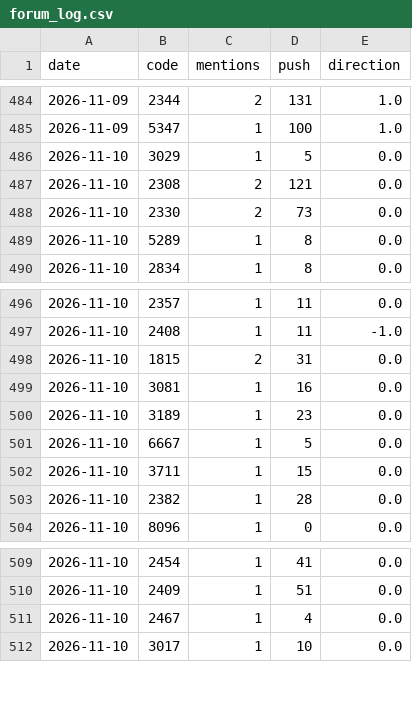
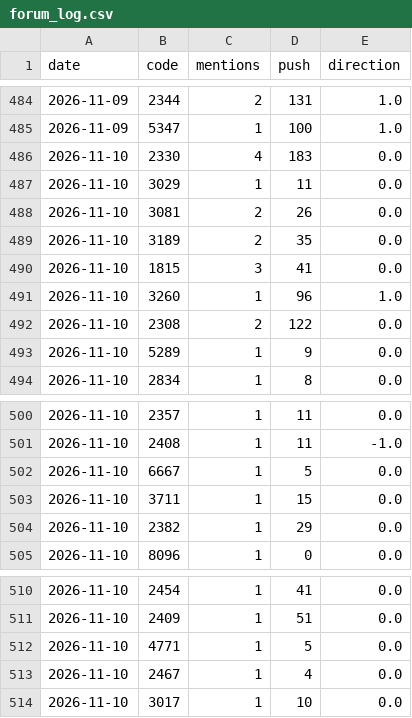
Before and after one commit to ZHANGFU-XIANG/xq, a CSV file: data/forum_log.csv, drawn as a sheet; only a part is shown, gaps mark what is left out.

Commit message:
forum log 2026-11-10

```diff
--- a/data/forum_log.csv
+++ b/data/forum_log.csv
@@ -485,6 +485,10 @@ date,code,mentions,push,direction
 2026-11-09,5347,1,100,1.0
-2026-11-10,3029,1,5,0.0
-2026-11-10,2308,2,121,0.0
-2026-11-10,2330,2,73,0.0
-2026-11-10,5289,1,8,0.0
+2026-11-10,2330,4,183,0.0
+2026-11-10,3029,1,11,0.0
+2026-11-10,3081,2,26,0.0
+2026-11-10,3189,2,35,0.0
+2026-11-10,1815,3,41,0.0
+2026-11-10,3260,1,96,1.0
+2026-11-10,2308,2,122,0.0
+2026-11-10,5289,1,9,0.0
 2026-11-10,2834,1,8,0.0
@@ -497,8 +501,5 @@ date,code,mentions,push,direction
 2026-11-10,2408,1,11,-1.0
-2026-11-10,1815,2,31,0.0
-2026-11-10,3081,1,16,0.0
-2026-11-10,3189,1,23,0.0
 2026-11-10,6667,1,5,0.0
 2026-11-10,3711,1,15,0.0
-2026-11-10,2382,1,28,0.0
+2026-11-10,2382,1,29,0.0
 2026-11-10,8096,1,0,0.0
@@ -510,2 +511,3 @@ date,code,mentions,push,direction
 2026-11-10,2409,1,51,0.0
+2026-11-10,4771,1,5,0.0
 2026-11-10,2467,1,4,0.0
```
